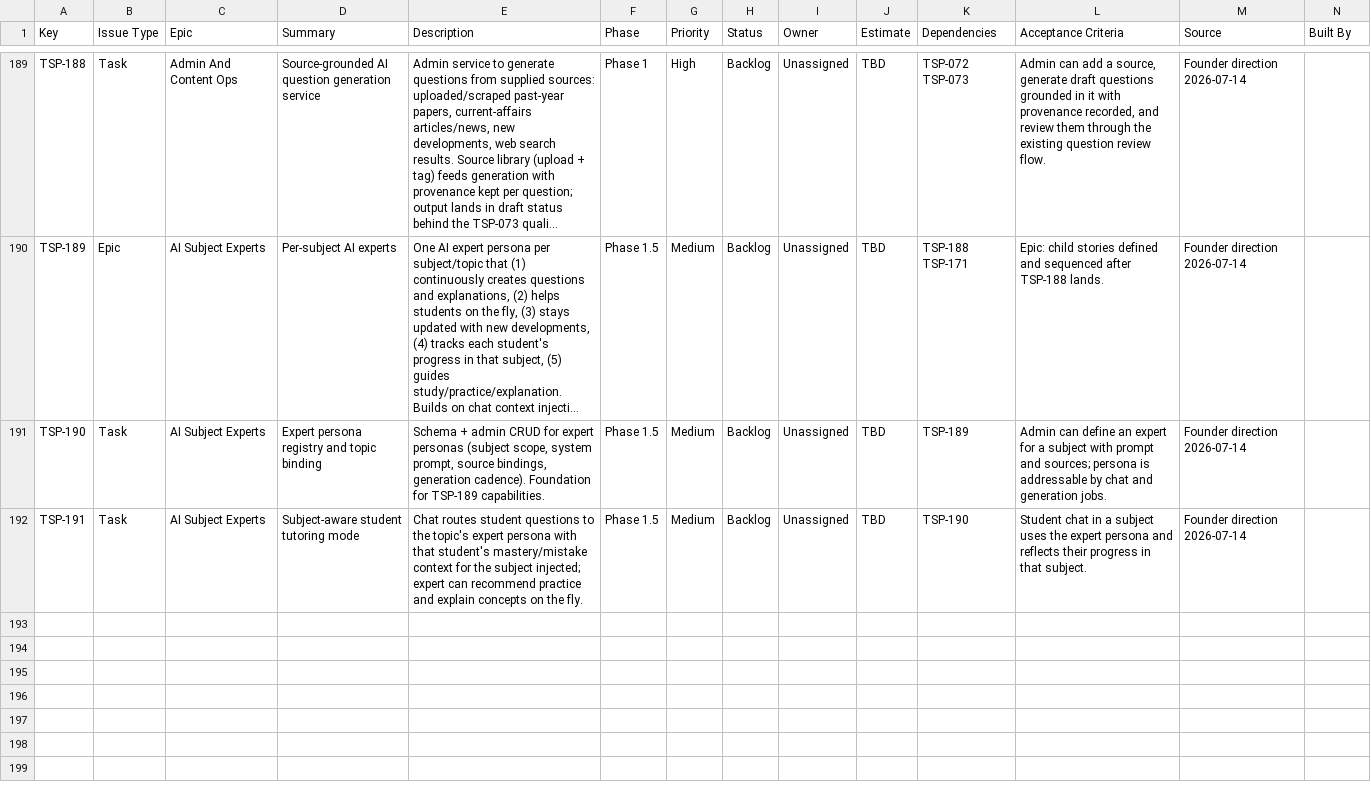
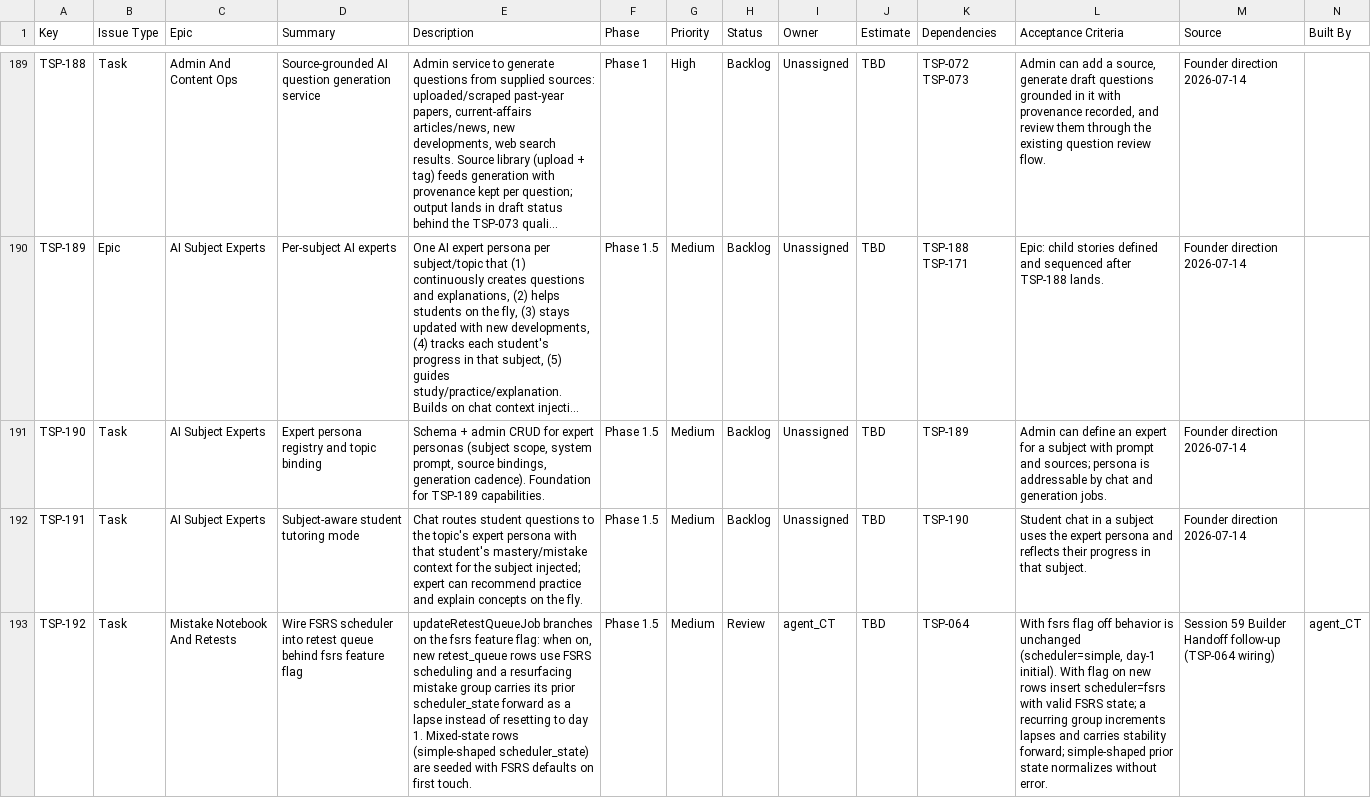
Before and after one commit to sehyfNei/TEstportal, a CSV file: trackers/JIRA_TRACKER.csv, drawn as a sheet; only a part is shown, gaps mark what is left out; long unchanged cells end in …; rows hold the shown columns only; the diff names each change by its address in the sheet, - before the commit and + after, or states it on an @@ line.

```diff
--- a/trackers/JIRA_TRACKER.csv
+++ b/trackers/JIRA_TRACKER.csv
+row 193: TSP-192 | Task | Mistake Notebook And Retests | Wire FSRS scheduler into retest queue behind fsrs feature flag | updateRetestQueueJob branches on the fsrs feature flag: when on, new retest_queue rows use FSRS scheduling and a resurfacing mistake group carries its prior scheduler_state forward as a lapse instead of resetting to day 1. Mixed-state rows (simple-shaped scheduler_state) are seeded with FSRS defaults on first touch. | Phase 1.5 | Medium | Review | agent_CT | TBD | TSP-064 | With fsrs flag off behavior is unchanged (scheduler=simple, day-1 initial). With flag on new rows insert scheduler=fsrs with valid FSRS state; a recurring group increments lapses and carries stability forward; simple-shaped prior state normalizes without error. | Session 59 Builder Handoff follow-up (TSP-064 wiring) | agent_CT
```
Also changed, not shown: 1 other file.
